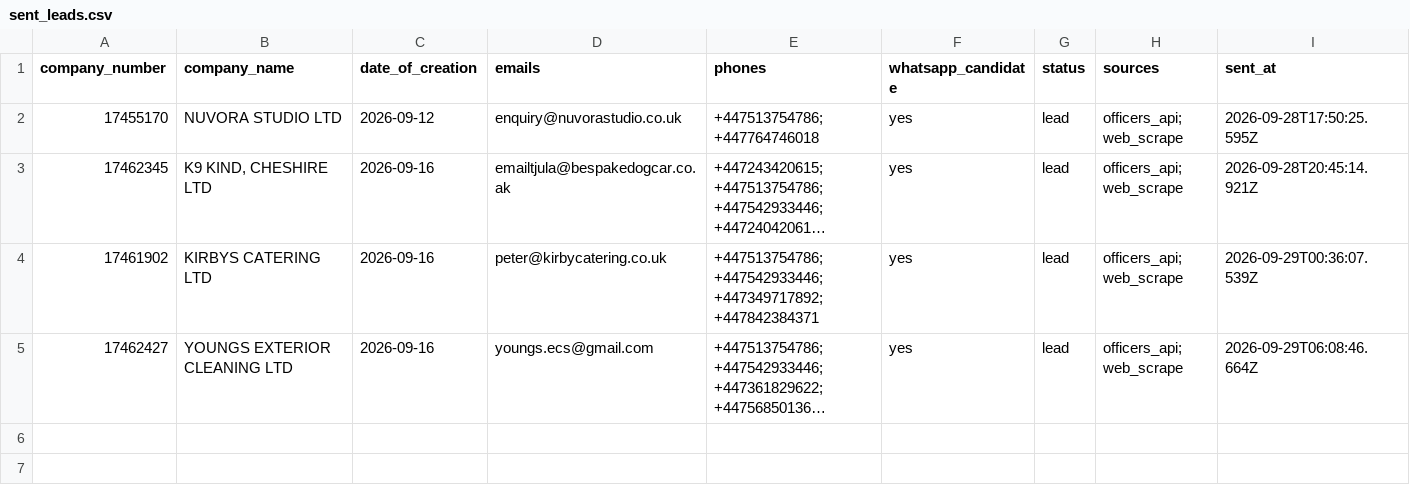
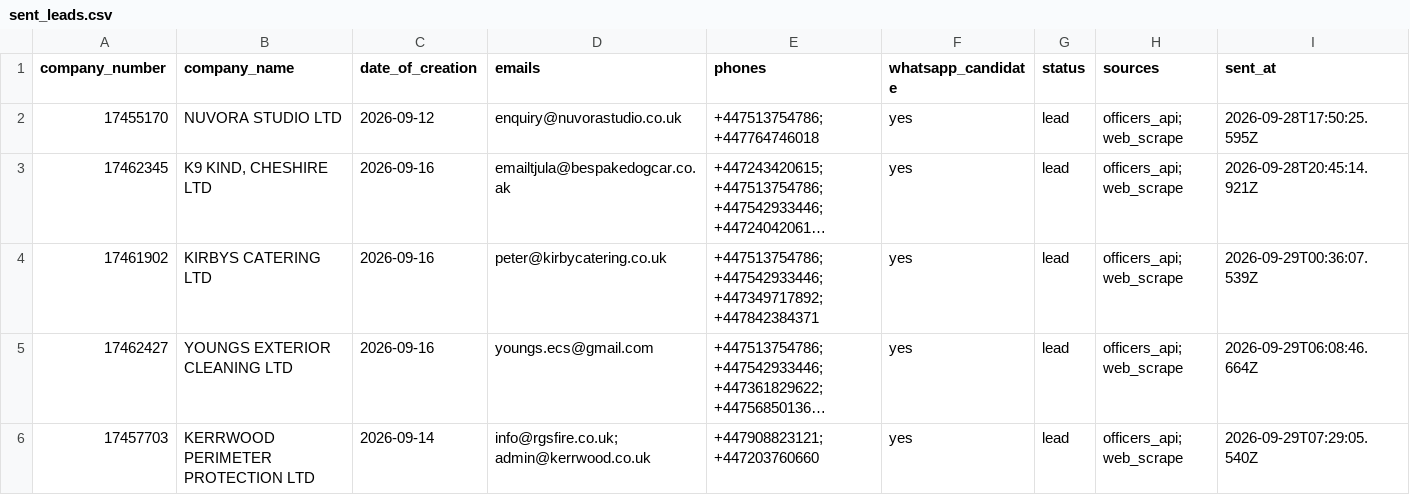
Before and after one commit to ops551/data-pipeline-test, a CSV file: sent_leads.csv, drawn as a sheet; long unchanged cells end in …; the diff names each change by its address in the sheet, - before the commit and + after, or states it on an @@ line.

Commit message:
chore(outreach): auto-replenish and update sent leads [run 36536859979]

```diff
--- a/sent_leads.csv
+++ b/sent_leads.csv
+row 6: 17457703 | KERRWOOD PERIMETER PROTECTION LTD | 2026-09-14 | info@rgsfire.co.uk; admin@kerrwood.co.uk | +447908823121; +447203760660 | yes | lead | officers_api; web_scrape | 2026-09-29T07:29:05.540Z
```
Also changed, not shown: leads.csv.
